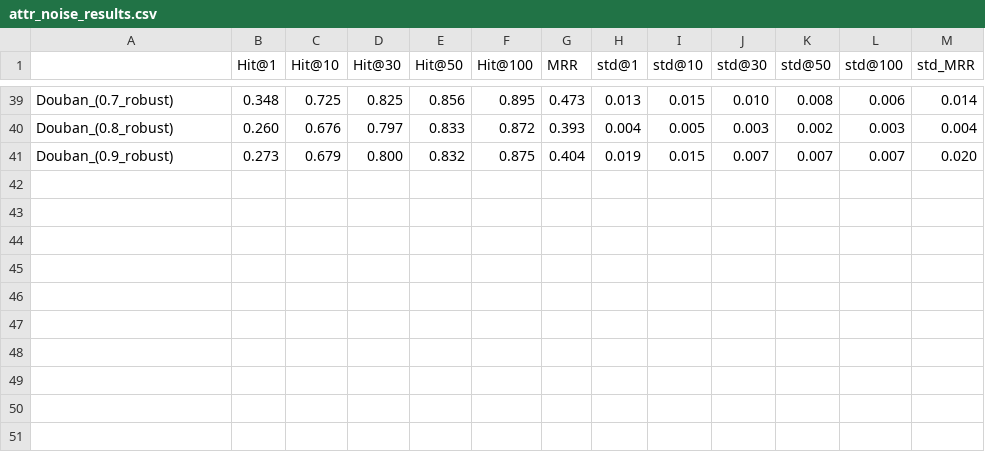
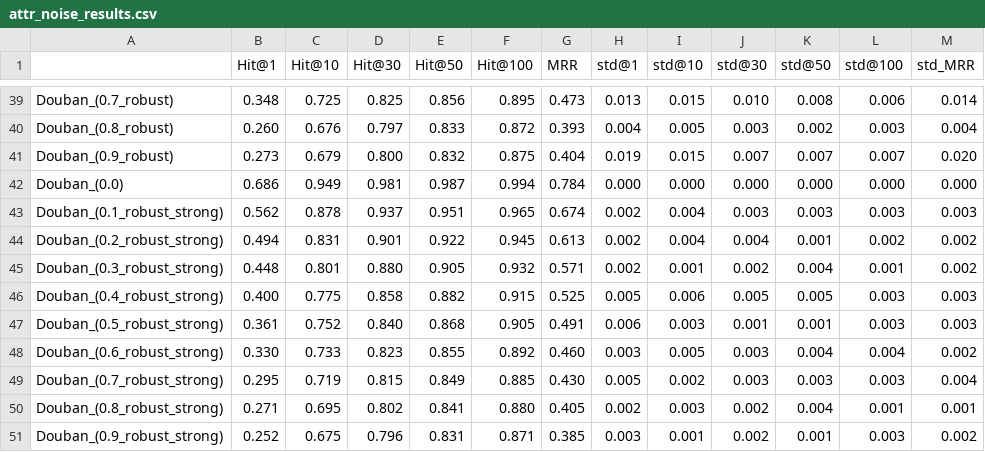
Before and after one commit to yq-leo/PARROT-Python, a CSV file: results/attr_noise_results.csv, drawn as a sheet; only a part is shown, gaps mark what is left out; the diff names each change by its address in the sheet, - before the commit and + after, or states it on an @@ line.

Commit message:
strong res from server

```diff
--- a/results/attr_noise_results.csv
+++ b/results/attr_noise_results.csv
+row 42: Douban_(0.0) | 0.686 | 0.949 | 0.981 | 0.987 | 0.994 | 0.784 | 0.000 | 0.000 | 0.000 | 0.000 | 0.000 | 0.000
+row 43: Douban_(0.1_robust_strong) | 0.562 | 0.878 | 0.937 | 0.951 | 0.965 | 0.674 | 0.002 | 0.004 | 0.003 | 0.003 | 0.003 | 0.003
+row 44: Douban_(0.2_robust_strong) | 0.494 | 0.831 | 0.901 | 0.922 | 0.945 | 0.613 | 0.002 | 0.004 | 0.004 | 0.001 | 0.002 | 0.002
+row 45: Douban_(0.3_robust_strong) | 0.448 | 0.801 | 0.880 | 0.905 | 0.932 | 0.571 | 0.002 | 0.001 | 0.002 | 0.004 | 0.001 | 0.002
+row 46: Douban_(0.4_robust_strong) | 0.400 | 0.775 | 0.858 | 0.882 | 0.915 | 0.525 | 0.005 | 0.006 | 0.005 | 0.005 | 0.003 | 0.003
+row 47: Douban_(0.5_robust_strong) | 0.361 | 0.752 | 0.840 | 0.868 | 0.905 | 0.491 | 0.006 | 0.003 | 0.001 | 0.001 | 0.003 | 0.003
+row 48: Douban_(0.6_robust_strong) | 0.330 | 0.733 | 0.823 | 0.855 | 0.892 | 0.460 | 0.003 | 0.005 | 0.003 | 0.004 | 0.004 | 0.002
+row 49: Douban_(0.7_robust_strong) | 0.295 | 0.719 | 0.815 | 0.849 | 0.885 | 0.430 | 0.005 | 0.002 | 0.003 | 0.003 | 0.003 | 0.004
+row 50: Douban_(0.8_robust_strong) | 0.271 | 0.695 | 0.802 | 0.841 | 0.880 | 0.405 | 0.002 | 0.003 | 0.002 | 0.004 | 0.001 | 0.001
+row 51: Douban_(0.9_robust_strong) | 0.252 | 0.675 | 0.796 | 0.831 | 0.871 | 0.385 | 0.003 | 0.001 | 0.002 | 0.001 | 0.003 | 0.002
```
Also changed, not shown: results/edge_noise_results.csv, 3 other files.
